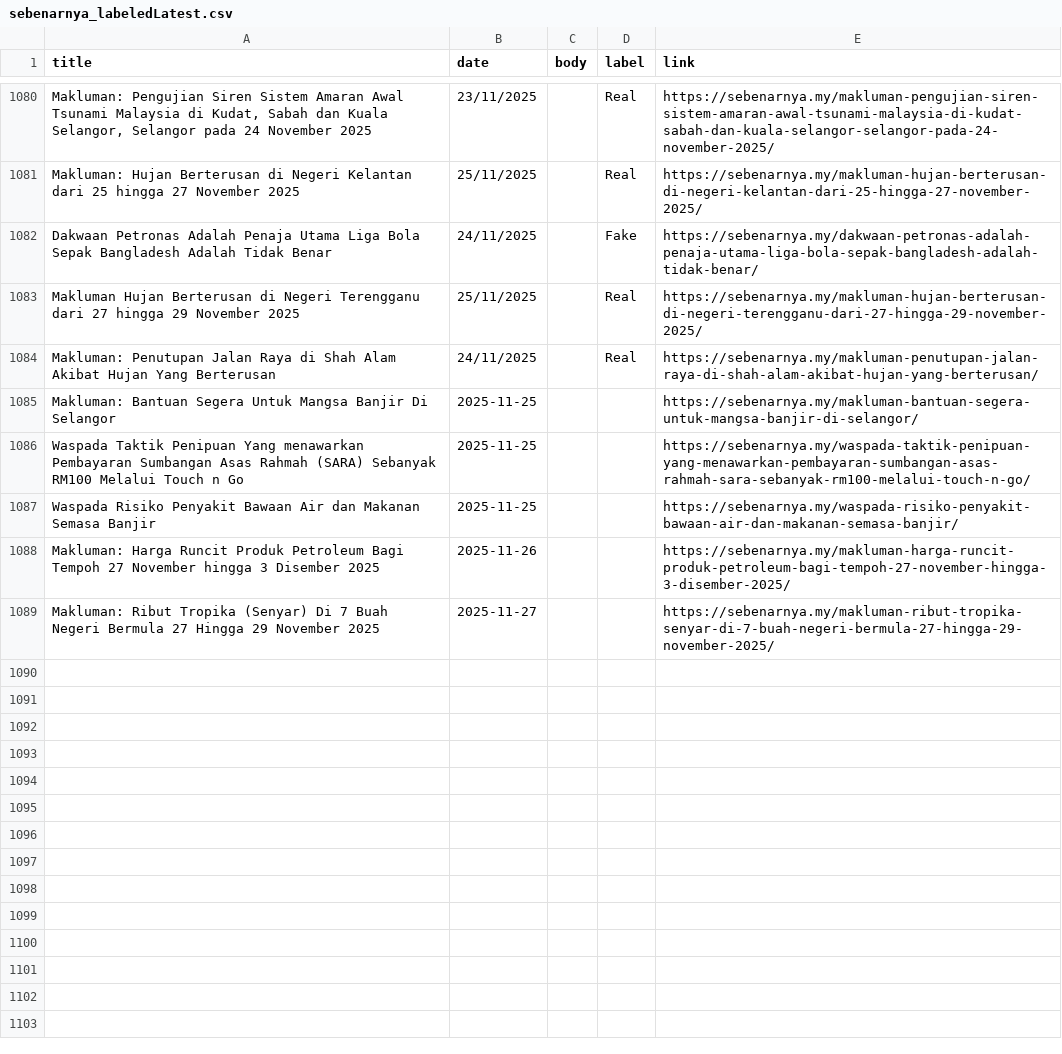
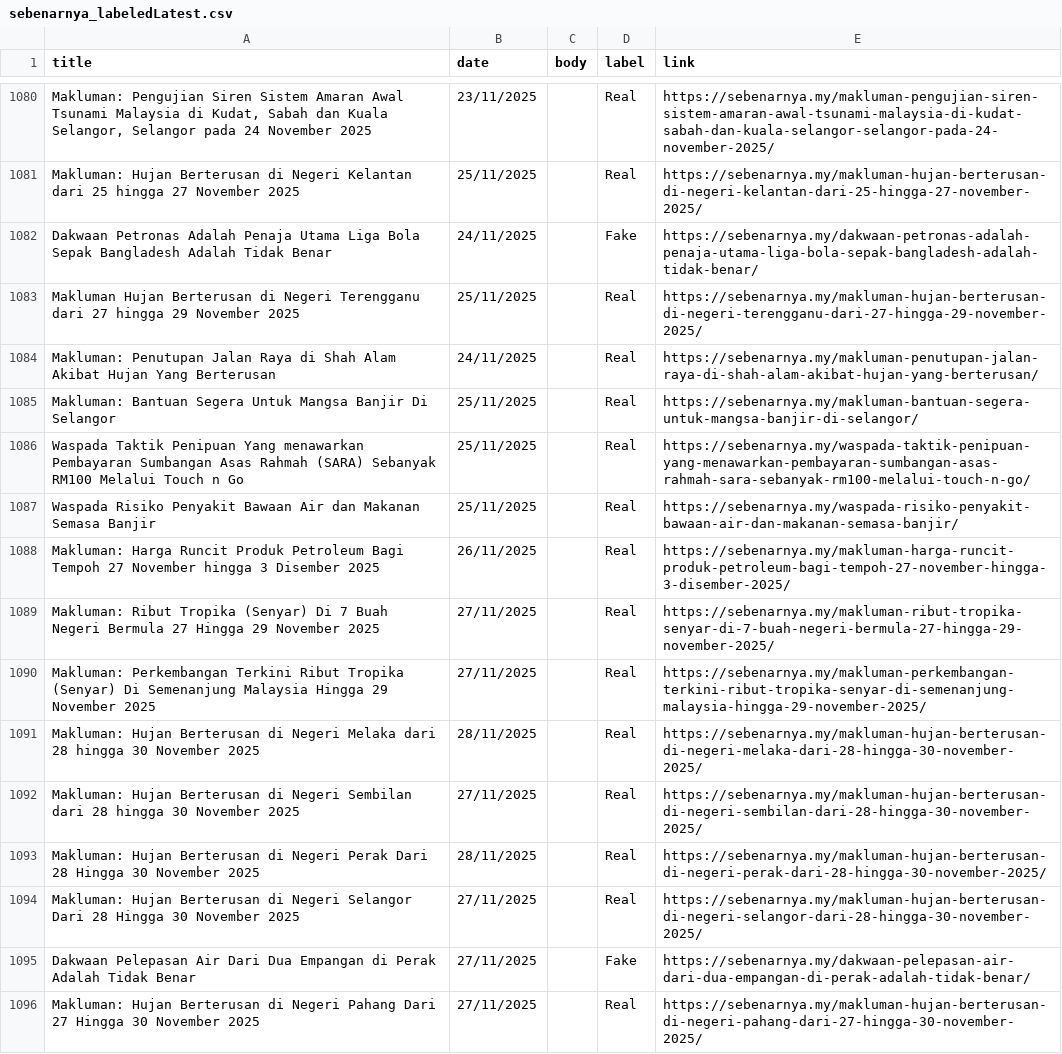
Before and after one commit to adamhera/CheckFakta, a CSV file: ml/sebenarnya_labeledLatest.csv, drawn as a sheet; only a part is shown, gaps mark what is left out.

```diff
--- a/ml/sebenarnya_labeledLatest.csv
+++ b/ml/sebenarnya_labeledLatest.csv
@@ -1128,6 +1128,13 @@ Makluman Hujan Berterusan di Negeri Terengganu dari 27 hingga 29 November 2025,2
 Makluman: Penutupan Jalan Raya di Shah Alam Akibat Hujan Yang Berterusan,24/11/2025,,Real,https://sebenarnya.my/makluman-penutupan-jalan-raya-di-shah-alam-akibat-hujan-yang-berterusan/
-Makluman: Bantuan Segera Untuk Mangsa Banjir Di Selangor,2025-11-25,,,https://sebenarnya.my/makluman-bantuan-segera-untuk-mangsa-banjir-di-selangor/
-Waspada Taktik Penipuan Yang menawarkan Pembayaran Sumbangan Asas Rahmah (SARA) Sebanyak RM100 Melalui Touch n Go,2025-11-25,,,https://sebenarnya.my/waspada-taktik-penipuan-yang-menawarkan-pembayaran-sumbangan-asas-rahmah-sara-sebanyak-rm100-melalui-touch-n-go/
-Waspada Risiko Penyakit Bawaan Air dan Makanan Semasa Banjir,2025-11-25,,,https://sebenarnya.my/waspada-risiko-penyakit-bawaan-air-dan-makanan-semasa-banjir/
-Makluman: Harga Runcit Produk Petroleum Bagi Tempoh 27 November hingga 3 Disember 2025,2025-11-26,,,https://sebenarnya.my/makluman-harga-runcit-produk-petroleum-bagi-tempoh-27-november-hingga-3-disember-2025/
-Makluman: Ribut Tropika (Senyar) Di 7 Buah Negeri Bermula 27 Hingga 29 November 2025,2025-11-27,,,https://sebenarnya.my/makluman-ribut-tropika-senyar-di-7-buah-negeri-bermula-27-hingga-29-november-2025/
+Makluman: Bantuan Segera Untuk Mangsa Banjir Di Selangor,25/11/2025,,Real,https://sebenarnya.my/makluman-bantuan-segera-untuk-mangsa-banjir-di-selangor/
+Waspada Taktik Penipuan Yang menawarkan Pembayaran Sumbangan Asas Rahmah (SARA) Sebanyak RM100 Melalui Touch n Go,25/11/2025,,Real,https://sebenarnya.my/waspada-taktik-penipuan-yang-menawarkan-pembayaran-sumbangan-asas-rahmah-sara-sebanyak-rm100-melalui-touch-n-go/
+Waspada Risiko Penyakit Bawaan Air dan Makanan Semasa Banjir,25/11/2025,,Real,https://sebenarnya.my/waspada-risiko-penyakit-bawaan-air-dan-makanan-semasa-banjir/
+Makluman: Harga Runcit Produk Petroleum Bagi Tempoh 27 November hingga 3 Disember 2025,26/11/2025,,Real,https://sebenarnya.my/makluman-harga-runcit-produk-petroleum-bagi-tempoh-27-november-hingga-3-disember-2025/
+Makluman: Ribut Tropika (Senyar) Di 7 Buah Negeri Bermula 27 Hingga 29 November 2025,27/11/2025,,Real,https://sebenarnya.my/makluman-ribut-tropika-senyar-di-7-buah-negeri-bermula-27-hingga-29-november-2025/
+Makluman: Perkembangan Terkini Ribut Tropika (Senyar) Di Semenanjung Malaysia Hingga 29 November 2025,27/11/2025,,Real,https://sebenarnya.my/makluman-perkembangan-terkini-ribut-tropika-senyar-di-semenanjung-malaysia-hingga-29-november-2025/
+Makluman: Hujan Berterusan di Negeri Melaka dari 28 hingga 30 November 2025,28/11/2025,,Real,https://sebenarnya.my/makluman-hujan-berterusan-di-negeri-melaka-dari-28-hingga-30-november-2025/
+Makluman: Hujan Berterusan di Negeri Sembilan dari 28 hingga 30 November 2025,27/11/2025,,Real,https://sebenarnya.my/makluman-hujan-berterusan-di-negeri-sembilan-dari-28-hingga-30-november-2025/
+Makluman: Hujan Berterusan di Negeri Perak Dari 28 Hingga 30 November 2025,28/11/2025,,Real,https://sebenarnya.my/makluman-hujan-berterusan-di-negeri-perak-dari-28-hingga-30-november-2025/
+Makluman: Hujan Berterusan di Negeri Selangor Dari 28 Hingga 30 November 2025,27/11/2025,,Real,https://sebenarnya.my/makluman-hujan-berterusan-di-negeri-selangor-dari-28-hingga-30-november-2025/
+Dakwaan Pelepasan Air Dari Dua Empangan di Perak Adalah Tidak Benar,27/11/2025,,Fake,https://sebenarnya.my/dakwaan-pelepasan-air-dari-dua-empangan-di-perak-adalah-tidak-benar/
+Makluman: Hujan Berterusan di Negeri Pahang Dari 27 Hingga 30 November 2025,27/11/2025,,Real,https://sebenarnya.my/makluman-hujan-berterusan-di-negeri-pahang-dari-27-hingga-30-november-2025/
```
Also changed, not shown: ml/sebenarnya_with_links_new.csv, 1 other file.
